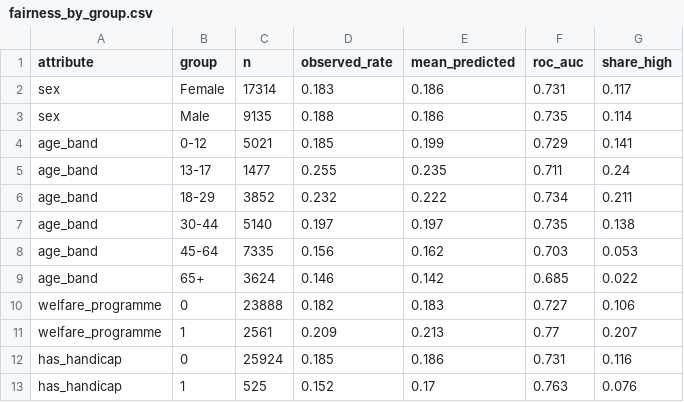
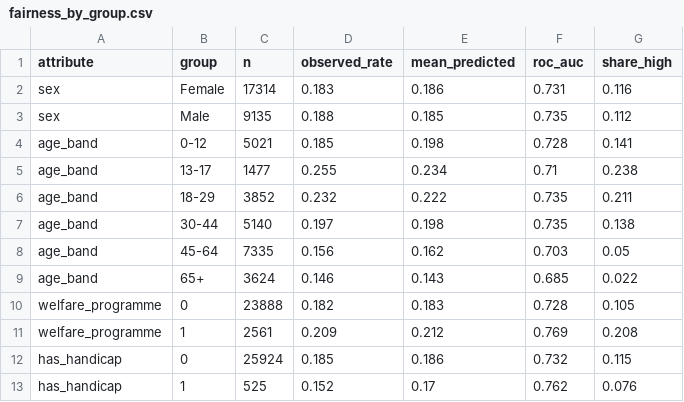
Before and after one commit to baafibk-source/outpatient-no-show-risk, a CSV file: outputs/fairness_by_group.csv, drawn as a sheet.

```diff
--- a/outputs/fairness_by_group.csv
+++ b/outputs/fairness_by_group.csv
@@ -1,13 +1,13 @@
 attribute,group,n,observed_rate,mean_predicted,roc_auc,share_high
-sex,Female,17314,0.183,0.186,0.731,0.117
-sex,Male,9135,0.188,0.186,0.735,0.114
-age_band,0-12,5021,0.185,0.199,0.729,0.141
-age_band,13-17,1477,0.255,0.235,0.711,0.24
-age_band,18-29,3852,0.232,0.222,0.734,0.211
-age_band,30-44,5140,0.197,0.197,0.735,0.138
-age_band,45-64,7335,0.156,0.162,0.703,0.053
-age_band,65+,3624,0.146,0.142,0.685,0.022
-welfare_programme,0,23888,0.182,0.183,0.727,0.106
-welfare_programme,1,2561,0.209,0.213,0.77,0.207
-has_handicap,0,25924,0.185,0.186,0.731,0.116
-has_handicap,1,525,0.152,0.17,0.763,0.076
+sex,Female,17314,0.183,0.186,0.731,0.116
+sex,Male,9135,0.188,0.185,0.735,0.112
+age_band,0-12,5021,0.185,0.198,0.728,0.141
+age_band,13-17,1477,0.255,0.234,0.71,0.238
+age_band,18-29,3852,0.232,0.222,0.735,0.211
+age_band,30-44,5140,0.197,0.198,0.735,0.138
+age_band,45-64,7335,0.156,0.162,0.703,0.05
+age_band,65+,3624,0.146,0.143,0.685,0.022
+welfare_programme,0,23888,0.182,0.183,0.728,0.105
+welfare_programme,1,2561,0.209,0.212,0.769,0.208
+has_handicap,0,25924,0.185,0.186,0.732,0.115
+has_handicap,1,525,0.152,0.17,0.762,0.076
```
Also changed, not shown: outputs/fairness_ablation.csv, outputs/model_comparison.csv, 13 other files.
